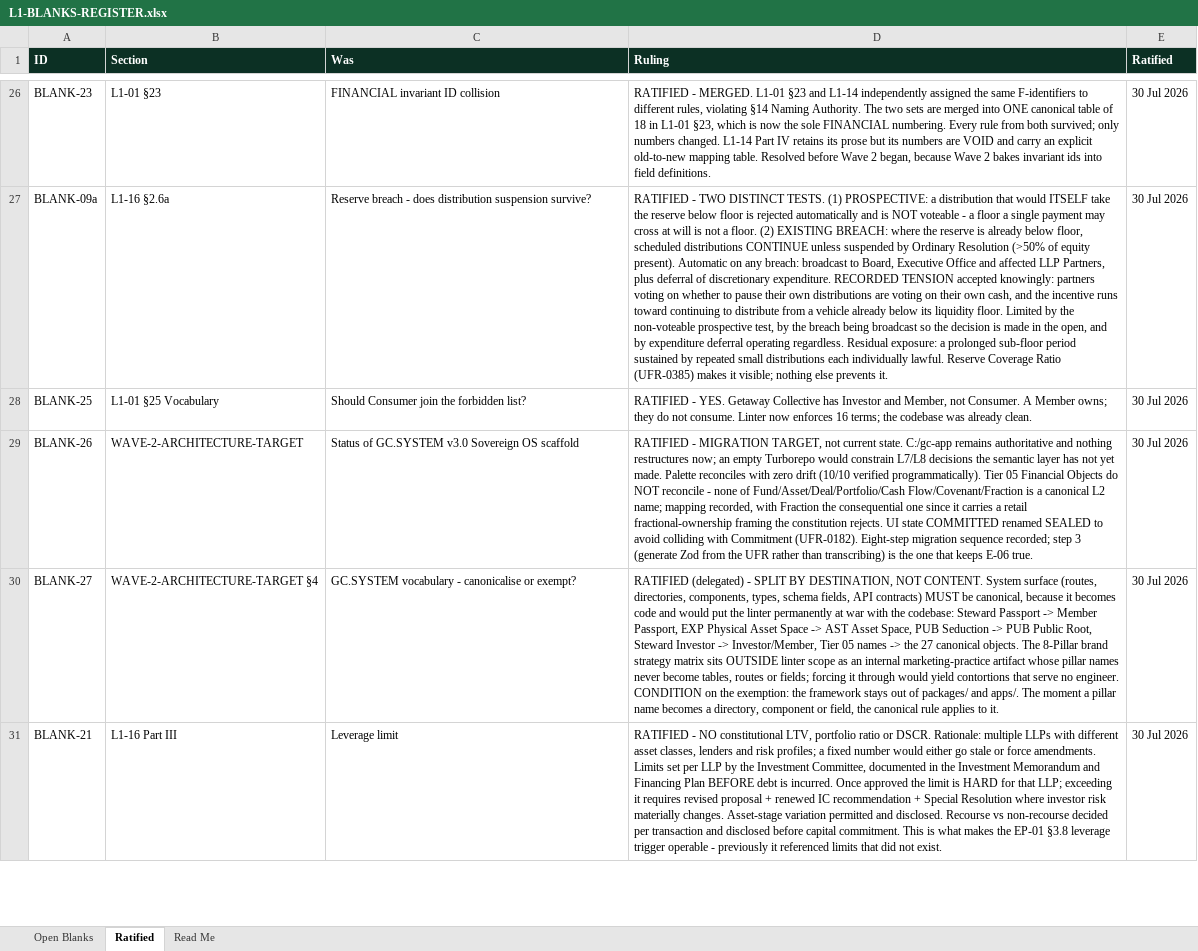
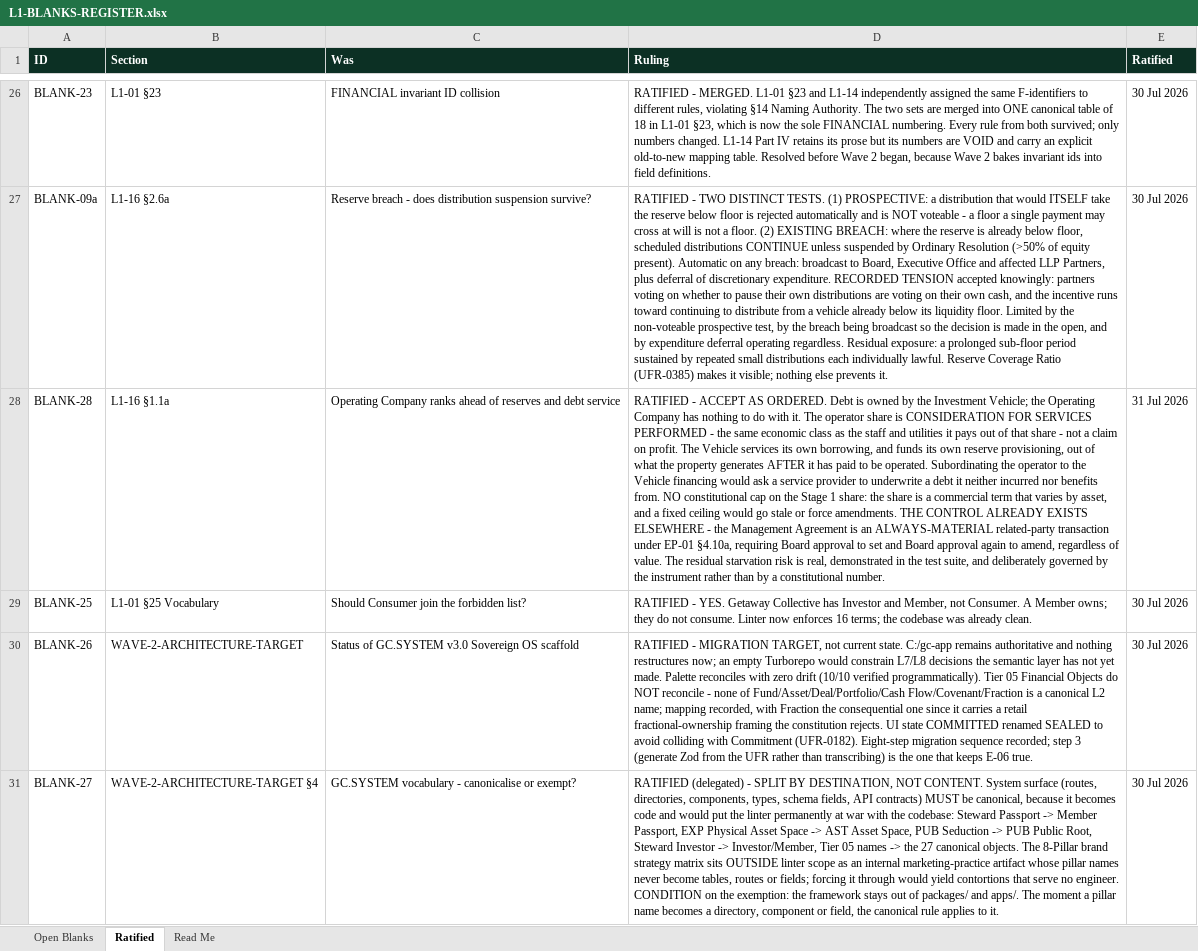
Before and after one commit to nkdeshpande/GetawayCollective, an Excel workbook: L1-BLANKS-REGISTER.xlsx, sheet Ratified, drawn as a sheet; only a part is shown, gaps mark what is left out; the shorter side is filled out with more unchanged rows; values as stored, in another font and other column widths than the file's, no borders; the diff names each change by its address in the sheet, - before the commit and + after, or states it on an @@ line.

```diff
--- a/L1-BLANKS-REGISTER.xlsx (sheet Ratified)
+++ b/L1-BLANKS-REGISTER.xlsx (sheet Ratified)
+row 28: BLANK-28 | L1-16 §1.1a | Operating Company ranks ahead of reserves and debt service | RATIFIED - ACCEPT AS ORDERED. Debt is owned by the Investment Vehicle; the Operating Company has nothing to do with it. The operator share is CONSIDERATION FOR SERVICES PERFORMED - the same economic class as the staff and utilities it pays out of that share - not a claim on profit. The Vehicle services its own borrowing, and funds its own reserve provisioning, out of what the property generates AFTER it has paid to be operated. Subordinating the operator to the Vehicle financing would ask a service provider to underwrite a debt it neither incurred nor benefits from. NO constitutional cap on the Stage 1 share: the share is a commercial term that varies by asset, and a fixed ceiling would go stale or force amendments. THE CONTROL ALREADY EXISTS ELSEWHERE - the Management Agreement is an ALWAYS-MATERIAL related-party transaction under EP-01 §4.10a, requiring Board approval to set and Board approval again to amend, regardless of value. The residual starvation risk is real, demonstrated in the test suite, and deliberately governed by the instrument rather than by a constitutional number. | 31 Jul 2026
```
Also changed, not shown: sheet Open Blanks, sheet Read Me, 4 other files.
